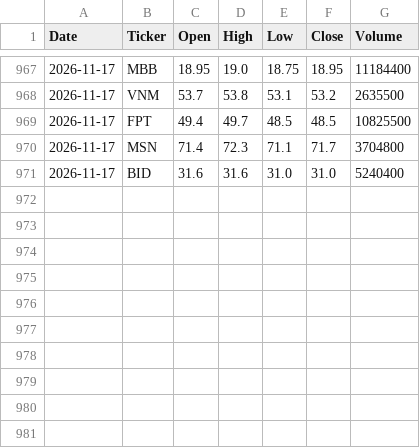
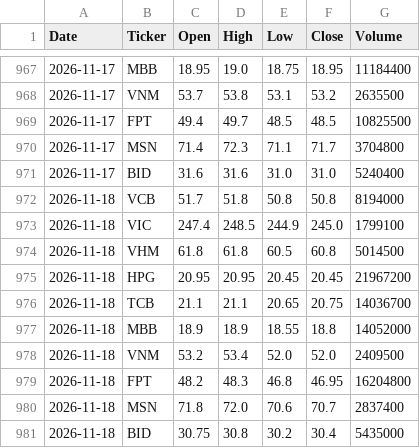
Before and after one commit to nuong-le/vn-stock-data, a CSV file: data/stock_data.csv, drawn as a sheet; only a part is shown, gaps mark what is left out.

```diff
--- a/data/stock_data.csv
+++ b/data/stock_data.csv
@@ -971 +971,11 @@ Date,Ticker,Open,High,Low,Close,Volume
 2026-11-17,BID,31.6,31.6,31.0,31.0,5240400
+2026-11-18,VCB,51.7,51.8,50.8,50.8,8194000
+2026-11-18,VIC,247.4,248.5,244.9,245.0,1799100
+2026-11-18,VHM,61.8,61.8,60.5,60.8,5014500
+2026-11-18,HPG,20.95,20.95,20.45,20.45,21967200
+2026-11-18,TCB,21.1,21.1,20.65,20.75,14036700
+2026-11-18,MBB,18.9,18.9,18.55,18.8,14052000
+2026-11-18,VNM,53.2,53.4,52.0,52.0,2409500
+2026-11-18,FPT,48.2,48.3,46.8,46.95,16204800
+2026-11-18,MSN,71.8,72.0,70.6,70.7,2837400
+2026-11-18,BID,30.75,30.8,30.2,30.4,5435000
```
Also changed, not shown: 1 other file.
